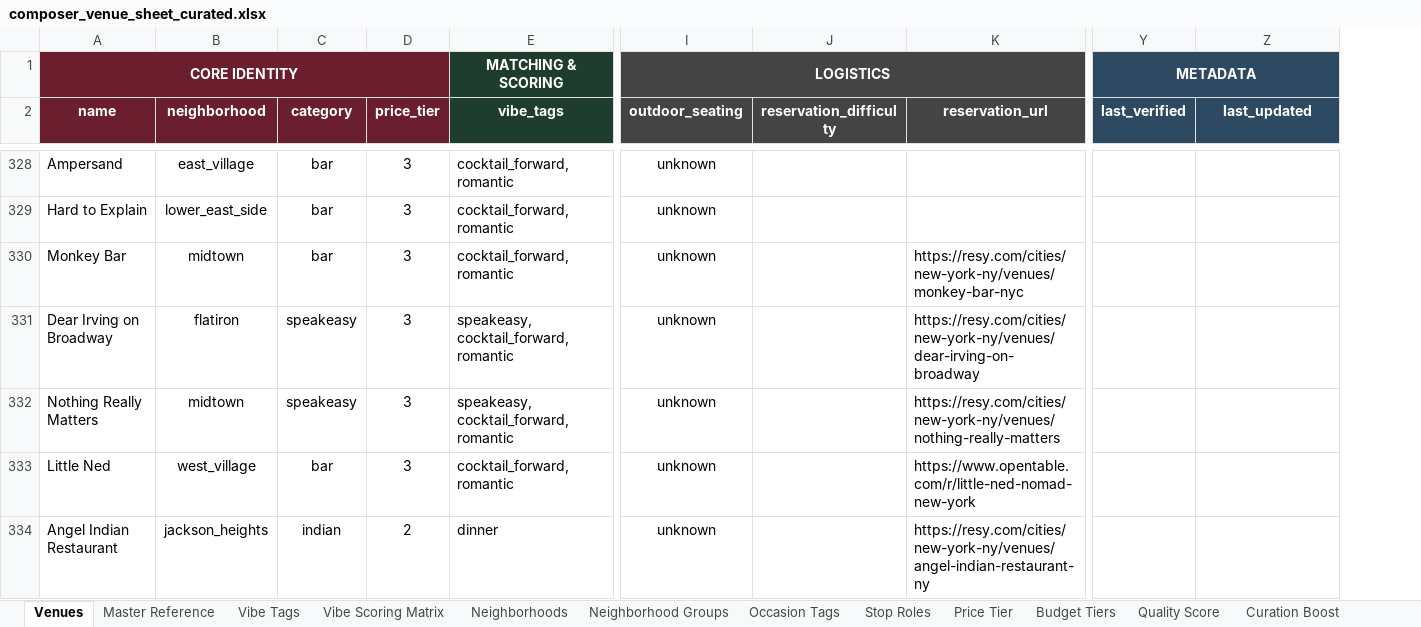
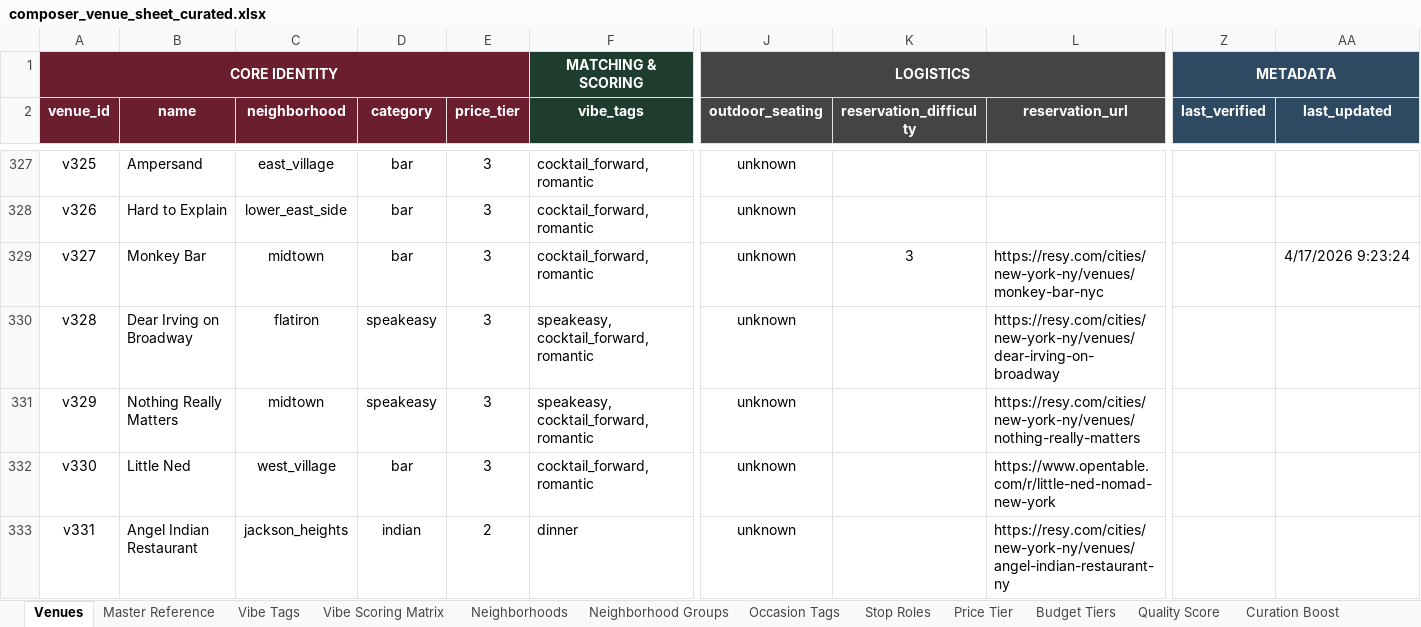
Before and after one commit to aryaadit/composer, an Excel workbook: docs/composer_venue_sheet_curated.xlsx, sheet Venues, drawn as a sheet; only a part is shown, gaps mark what is left out; values as stored, in another font and other column widths than the file's, no borders; charts and pictures and table styles not drawn; removed rows and columns are numbered as before the commit, all else as after; the diff covers the shown part only; the diff names each change by its address in the sheet, - before the commit and + after, or states it on an @@ line.

Commit message:
feat(venues): add venue_id column as primary import key with upsert

```diff
--- a/docs/composer_venue_sheet_curated.xlsx (sheet Venues)
+++ b/docs/composer_venue_sheet_curated.xlsx (sheet Venues)
+column A (venue_id), row 1: CORE IDENTITY; rows 327-333: v325 | v326 | v327 | v328 | v329 | v330 | v331
-B1 (name): CORE IDENTITY
+B1 (name): (empty)
-B1 fill: #6B1E2E
+B1 fill: none
-A1:D1 merged
-K329 (reservation_difficulty): (empty)
+K329 (reservation_difficulty): 3
-AA329 (last_updated): (empty)
+AA329 (last_updated): 4/17/2026 9:23:24
```
Also changed, not shown: 1 added row, 1 removed row and 77 edited cells elsewhere in this sheet, 3 other files.
